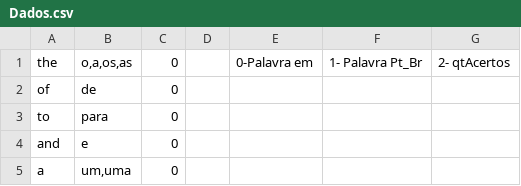
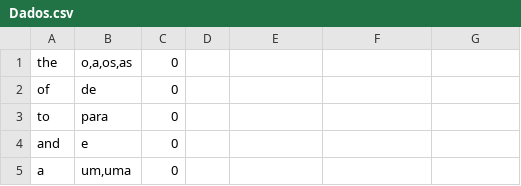
Before and after one commit to FilipeMateusMS/English_Learning, a CSV file: recursos/Dados/Dados.csv, drawn as a sheet; only a part is shown.

Commit message:
Update Dados.csv

```diff
--- a/recursos/Dados/Dados.csv
+++ b/recursos/Dados/Dados.csv
@@ -1,2 +1,2 @@
-the;o,a,os,as;0;;0-Palavra em;1- Palavra Pt_Br;2- qtAcertos
+the;o,a,os,as;0;
 of;de;0;;;;
```
